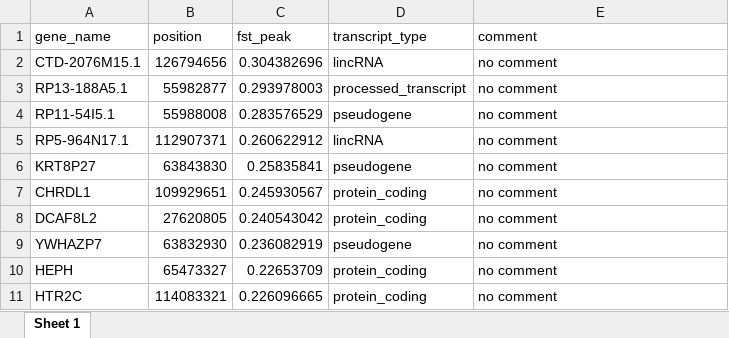
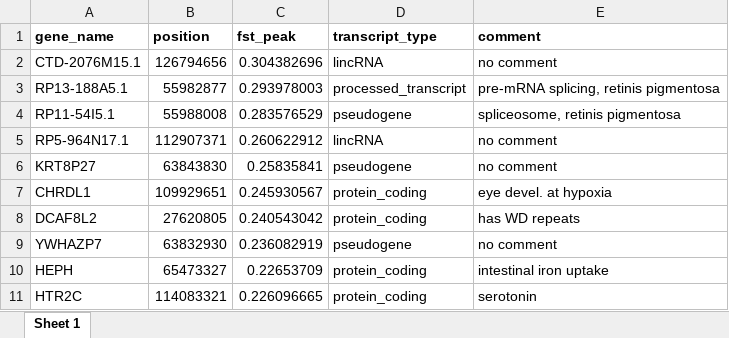
Before and after one commit to cmkobel/population-genomics-X-chromosome, an Excel workbook: ea_af_peaks_dataframe.xlsx, sheet Sheet 1, drawn as a sheet; values as stored, in another font and other column widths than the file's, no borders; the diff names each change by its address in the sheet, - before the commit and + after, or states it on an @@ line.

```diff
--- a/ea_af_peaks_dataframe.xlsx (sheet Sheet 1)
+++ b/ea_af_peaks_dataframe.xlsx (sheet Sheet 1)
-A1:E1 bold: off
+A1:E1 bold: on
-E3 (comment): no comment
+E3 (comment): pre-mRNA splicing, retinis pigmentosa
-E4 (comment): no comment
+E4 (comment): spliceosome, retinis pigmentosa
-E7 (comment): no comment
+E7 (comment): eye devel. at hypoxia
-E8 (comment): no comment
+E8 (comment): has WD repeats
-E10 (comment): no comment
+E10 (comment): intestinal iron uptake
-E11 (comment): no comment
+E11 (comment): serotonin
```
Also changed, not shown: af_we_peaks_dataframe.xlsx, we_ea_peaks_dataframe.xlsx.
